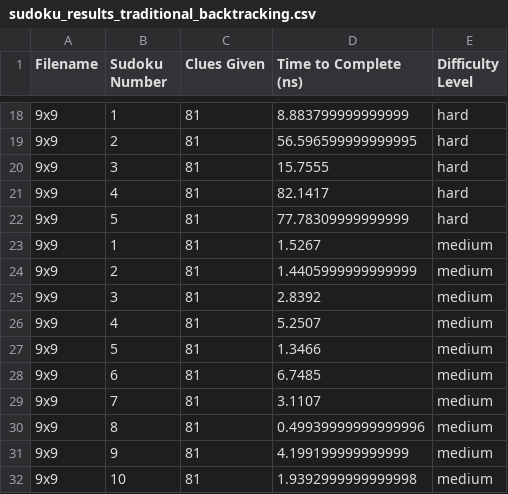
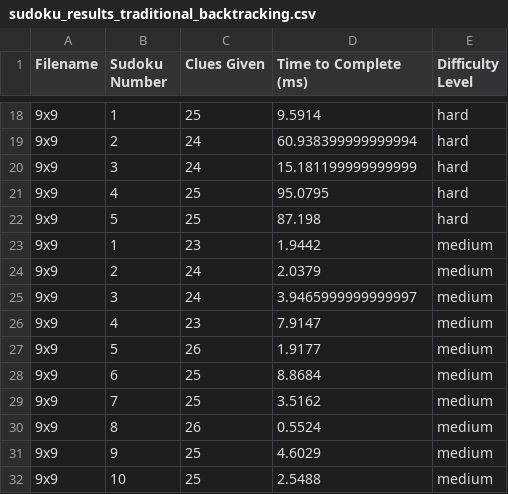
Before and after one commit to october-9th/SudokuSolverWithXandGAs, a CSV file: src/boards/sudoku9x9/sudoku_results_traditional_backtracking.csv, drawn as a sheet; only a part is shown, gaps mark what is left out; the diff covers the shown part only.

```diff
--- a/src/boards/sudoku9x9/sudoku_results_traditional_backtracking.csv
+++ b/src/boards/sudoku9x9/sudoku_results_traditional_backtracking.csv
@@ -1 +1 @@
-Filename,Sudoku Number,Clues Given,Time to Complete (ns),Difficulty Level
+Filename,Sudoku Number,Clues Given,Time to Complete (ms),Difficulty Level
@@ -18,15 +18,15 @@ Filename,Sudoku Number,Clues Given,Time to Complete (ns),Difficulty Level
-9x9,1,81,8.883799999999999,hard
-9x9,2,81,56.596599999999995,hard
-9x9,3,81,15.7555,hard
-9x9,4,81,82.1417,hard
-9x9,5,81,77.78309999999999,hard
-9x9,1,81,1.5267,medium
-9x9,2,81,1.4405999999999999,medium
-9x9,3,81,2.8392,medium
-9x9,4,81,5.2507,medium
-9x9,5,81,1.3466,medium
-9x9,6,81,6.7485,medium
-9x9,7,81,3.1107,medium
-9x9,8,81,0.49939999999999996,medium
-9x9,9,81,4.199199999999999,medium
-9x9,10,81,1.9392999999999998,medium
+9x9,1,25,9.5914,hard
+9x9,2,24,60.938399999999994,hard
+9x9,3,24,15.181199999999999,hard
+9x9,4,25,95.0795,hard
+9x9,5,25,87.198,hard
+9x9,1,23,1.9442,medium
+9x9,2,24,2.0379,medium
+9x9,3,24,3.9465999999999997,medium
+9x9,4,23,7.9147,medium
+9x9,5,26,1.9177,medium
+9x9,6,25,8.8684,medium
+9x9,7,25,3.5162,medium
+9x9,8,26,0.5524,medium
+9x9,9,25,4.6029,medium
+9x9,10,25,2.5488,medium
```
Also changed, not shown: 32 edited cells elsewhere in this file, src/boards/sudoku16x16/sudoku_results_traditional_backtracking.csv, src/boards/sudoku25x25/sudoku_results_traditional_backtracking.csv, 8 other files.
